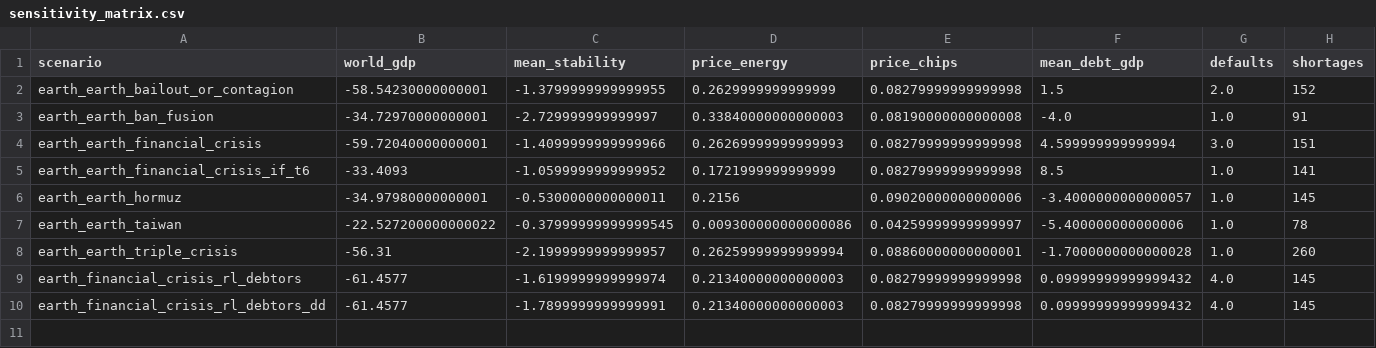
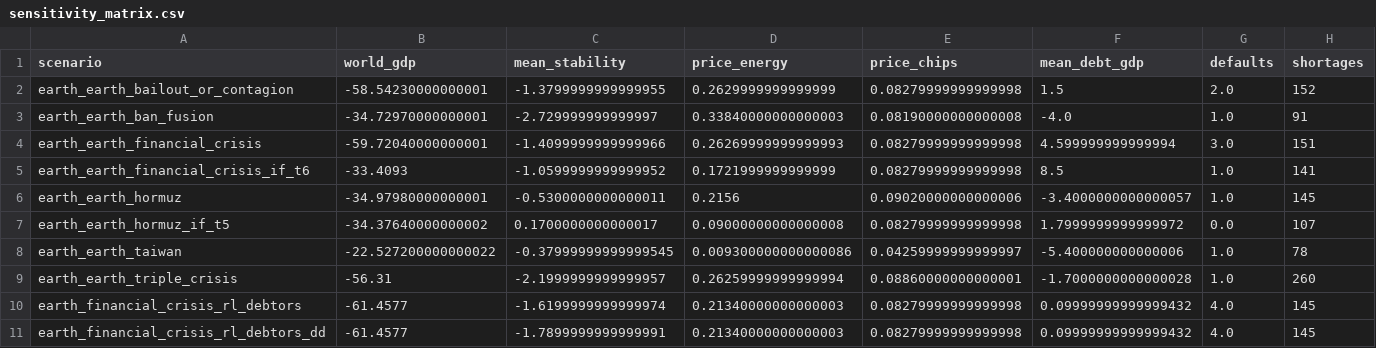
Before and after one commit to kjranyone/meta-security-hackathon-vol-2, a CSV file: analysis/out/sensitivity_matrix.csv, drawn as a sheet; the diff names each change by its address in the sheet, - before the commit and + after, or states it on an @@ line.

Commit message:
second IF fork: early fusion grant to JPN under Hormuz; refresh figures+notebook

```diff
--- a/analysis/out/sensitivity_matrix.csv
+++ b/analysis/out/sensitivity_matrix.csv
+row 7: earth_earth_hormuz_if_t5 | -34.37640000000002 | 0.1700000000000017 | 0.09000000000000008 | 0.08279999999999998 | 1.7999999999999972 | 0.0 | 107
```
Also changed, not shown: 10 other files.
